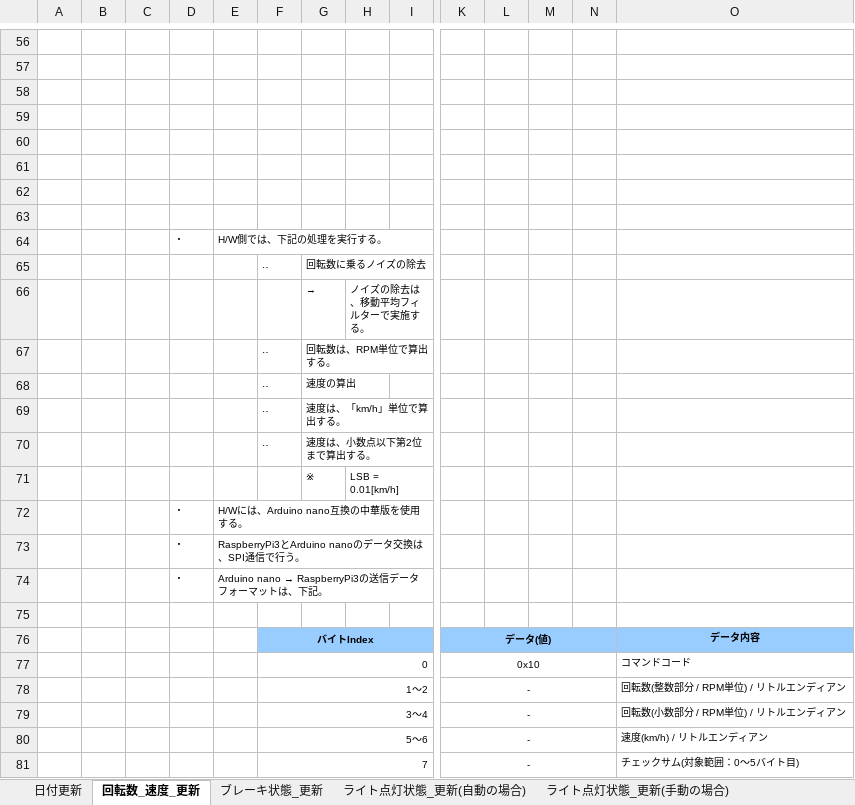
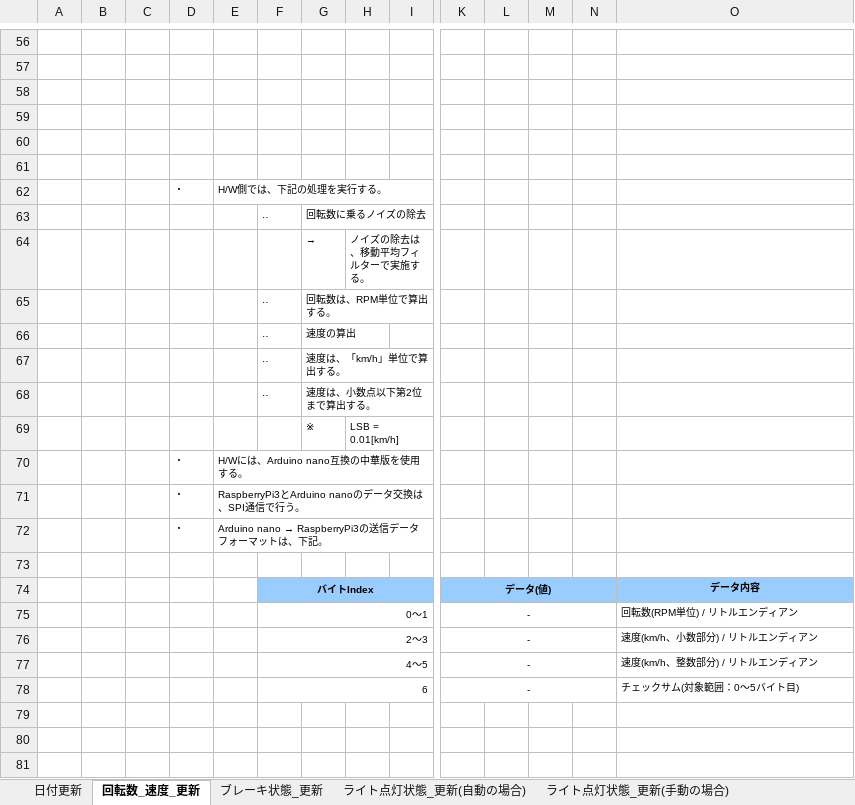
Before and after one commit to CountrySideEngineer/BicycleFrontPanel, an Excel workbook: dev/doc/sequence_design.xlsx, sheet 回転数_速度_更新, drawn as a sheet; only a part is shown, gaps mark what is left out; values as stored, in another font and other column widths than the file's, no borders; charts and pictures not drawn; removed rows and columns are numbered as before the commit, all else as after; rows hold the shown columns only; the diff names each change by its address in the sheet, - before the commit and + after, or states it on an @@ line.

Commit message:
Update design documents. -Update sequence class of brake, rotate, and velocity to update. -Update pictures of upper diagram.

```diff
--- a/dev/doc/sequence_design.xlsx (sheet 回転数_速度_更新)
+++ b/dev/doc/sequence_design.xlsx (sheet 回転数_速度_更新)
-row 62: (empty)
-row 63: (empty)
-row 77:  |  |  |  |  | 0 |  |  |  | 0x10 |  |  |  | コマンドコード
-F75: 1～2
+F75: 0～1
-O75: 回転数(整数部分 / RPM単位) / リトルエンディアン
+O75: 回転数(RPM単位) / リトルエンディアン
-F76: 3～4
+F76: 2～3
-O76: 回転数(小数部分 / RPM単位) / リトルエンディアン
+O76: 速度(km/h、小数部分) / リトルエンディアン
-F77: 5～6
+F77: 4～5
-O77: 速度(km/h) / リトルエンディアン
+O77: 速度(km/h、整数部分) / リトルエンディアン
-F78: 7
+F78: 6
```
Also changed, not shown: charts or pictures, 3 other files.
